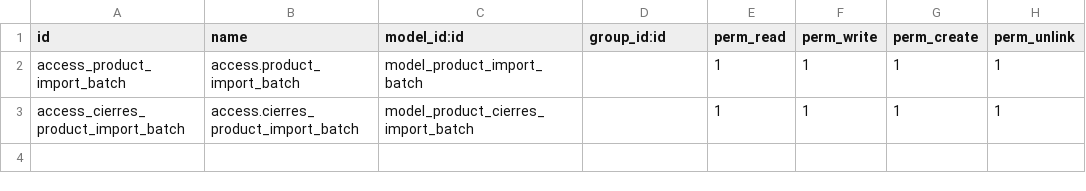
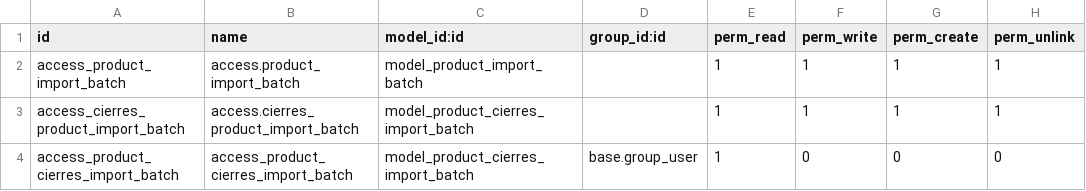
Before and after one commit to ossimantylahti/tradicionales, a CSV file: import_product_inventory/security/ir.model.access.csv, drawn as a sheet.

```diff
--- a/import_product_inventory/security/ir.model.access.csv
+++ b/import_product_inventory/security/ir.model.access.csv
@@ -3 +3,2 @@ access_product_import_batch,access.product_import_batch,model_product_import_bat
 access_cierres_product_import_batch,access.cierres_product_import_batch,model_product_cierres_import_batch,,1,1,1,1
+access_product_cierres_import_batch,access_product_cierres_import_batch,model_product_cierres_import_batch,base.group_user,1,0,0,0
```
Also changed, not shown: 11 other files.
